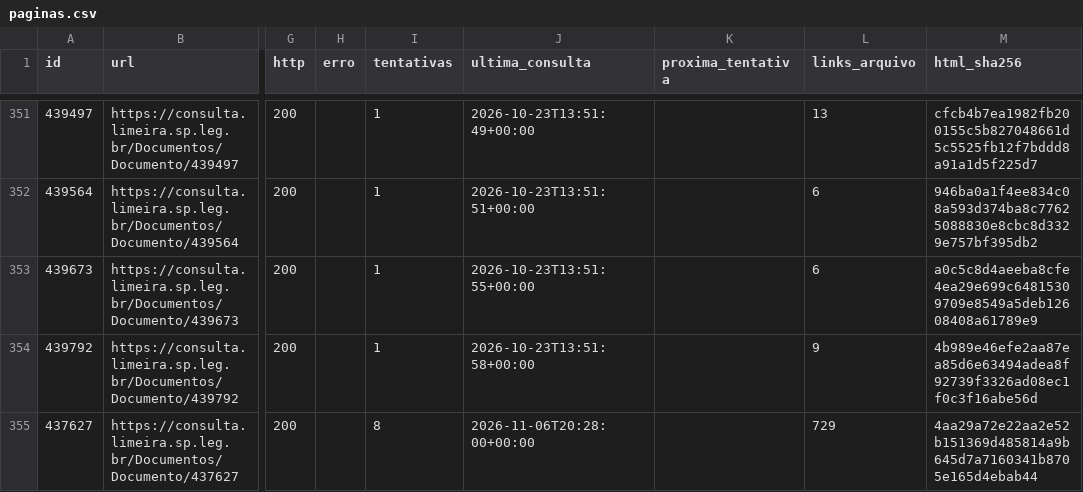
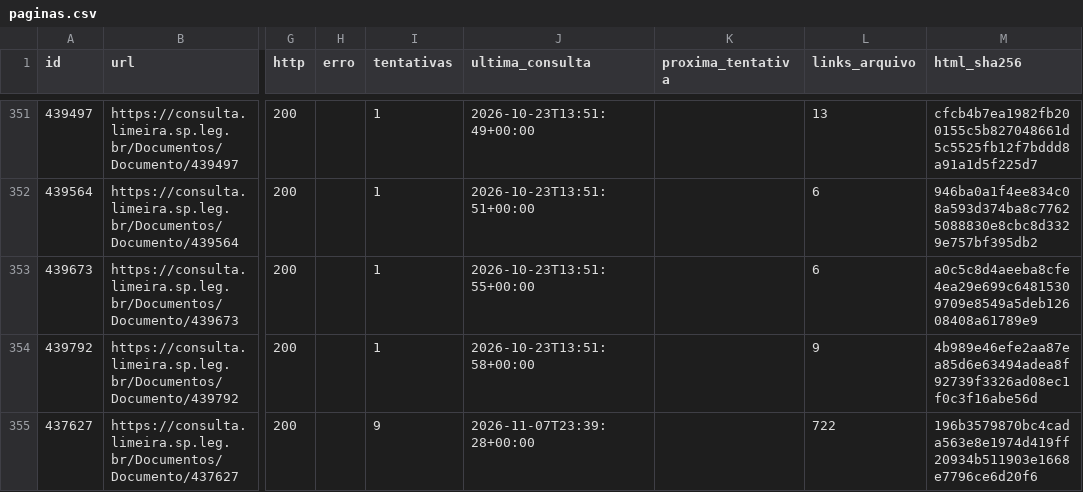
Before and after one commit to ferinbon-cpu/loa-limeira-2027-auditoria, a CSV file: data/publico/paginas.csv, drawn as a sheet; only a part is shown, gaps mark what is left out; the diff names each change by its address in the sheet, - before the commit and + after, or states it on an @@ line.

```diff
--- a/data/publico/paginas.csv
+++ b/data/publico/paginas.csv
-I355 (tentativas): 8
+I355 (tentativas): 9
-J355 (ultima_consulta): 2026-11-06T20:28:00+00:00
+J355 (ultima_consulta): 2026-11-07T23:39:28+00:00
-L355 (links_arquivo): 729
+L355 (links_arquivo): 722
-M355 (html_sha256): 4aa29a72e22aa2e52b151369d485814a9b645d7a7160341b8705e165d4ebab44
+M355 (html_sha256): 196b3579870bc4cada563e8e1974d419ff20934b511903e1668e7796ce6d20f6
```
Also changed, not shown: data/publico/links_publicos.csv, 3 other files.
